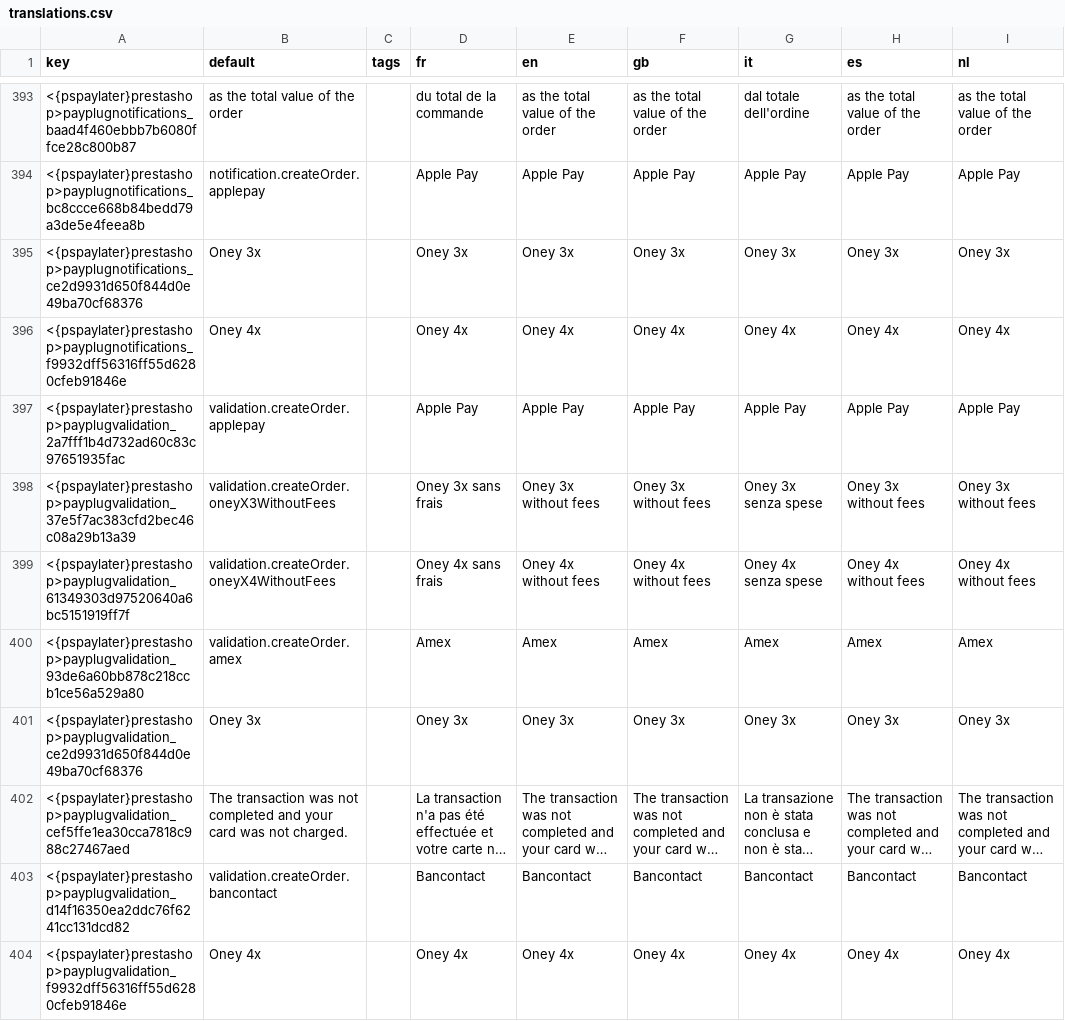
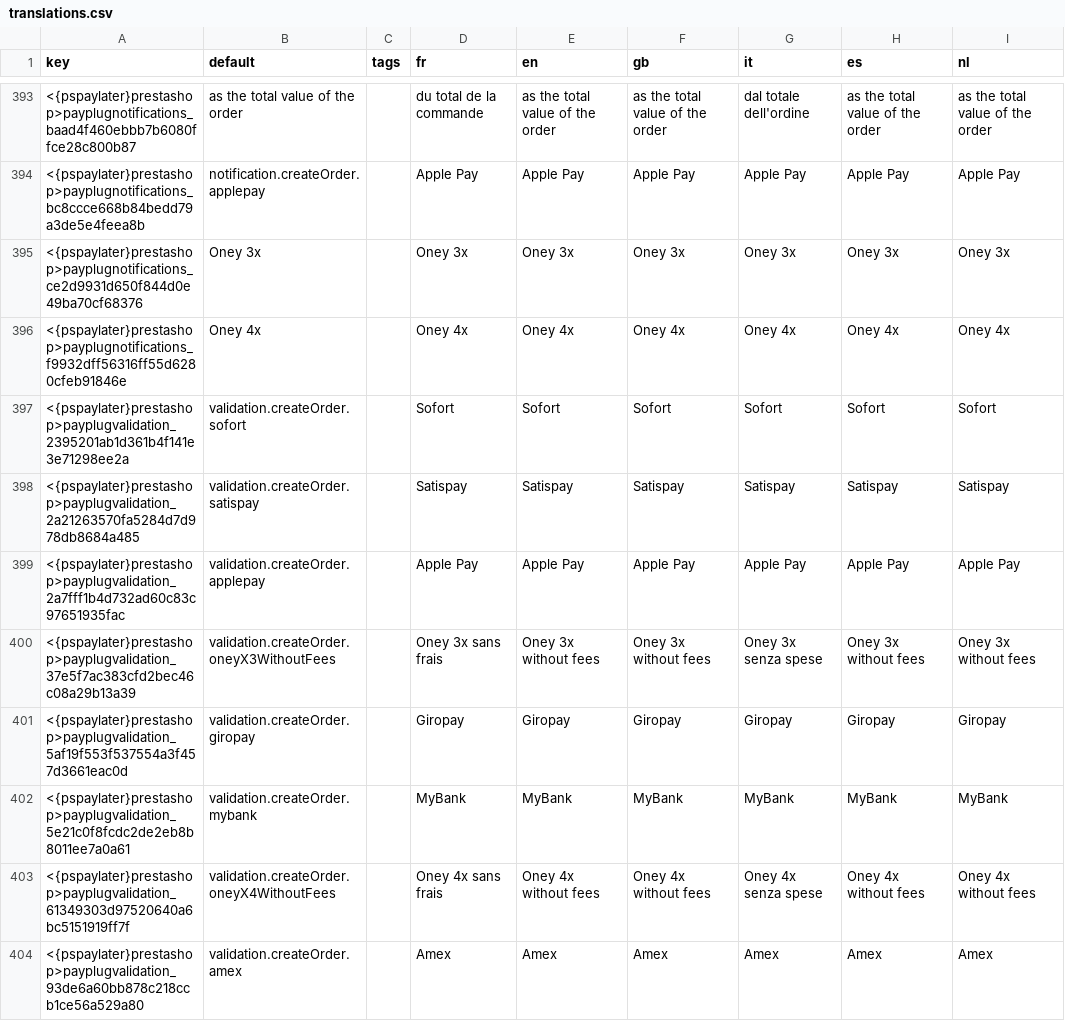
Before and after one commit to payplug/payplug-prestashop, a CSV file: dev/dist/pspaylater/translations.csv, drawn as a sheet; only a part is shown, gaps mark what is left out; the shorter side is filled out with more unchanged rows; long unchanged cells end in …; the diff covers the shown part only; the diff names each change by its address in the sheet, - before the commit and + after, or states it on an @@ line.

```diff
--- a/dev/dist/pspaylater/translations.csv
+++ b/dev/dist/pspaylater/translations.csv
+row 397: <{pspaylater}prestashop>payplugvalidation_2395201ab1d361b4f141e3e71298ee2a | validation.createOrder.sofort |  | Sofort | Sofort | Sofort | Sofort | Sofort | Sofort
+row 398: <{pspaylater}prestashop>payplugvalidation_2a21263570fa5284d7d978db8684a485 | validation.createOrder.satispay |  | Satispay | Satispay | Satispay | Satispay | Satispay | Satispay
+row 401: <{pspaylater}prestashop>payplugvalidation_5af19f553f537554a3f457d3661eac0d | validation.createOrder.giropay |  | Giropay | Giropay | Giropay | Giropay | Giropay | Giropay
+row 402: <{pspaylater}prestashop>payplugvalidation_5e21c0f8fcdc2de2eb8b8011ee7a0a61 | validation.createOrder.mybank |  | MyBank | MyBank | MyBank | MyBank | MyBank | MyBank
```
Also changed, not shown: 1 added row elsewhere in this file, dev/dist/payplug/translations.csv, 29 other files.
